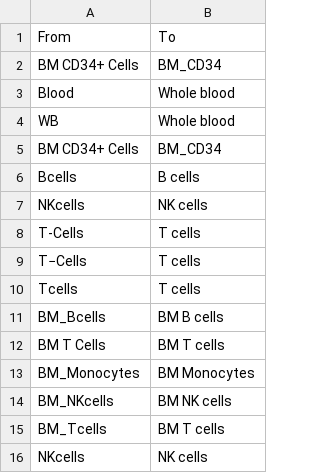
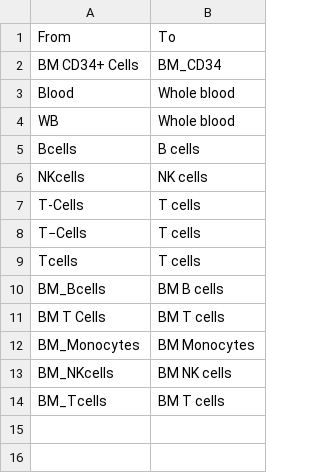
Before and after one commit to jbdoto/geneTherapySubjectReport, a TSV file: cellTypeNameConversions.tsv, drawn as a sheet.

Commit message:
Updated cell type conversion file.

```diff
--- a/cellTypeNameConversions.tsv
+++ b/cellTypeNameConversions.tsv
@@ -4,3 +4,2 @@ Blood	Whole blood
 WB	Whole blood
-BM CD34+ Cells	BM_CD34
 Bcells	B cells
@@ -15,2 +14 @@ BM_NKcells	BM NK cells
 BM_Tcells	BM T cells
-NKcells	NK cells
```
Also changed, not shown: 39 other files.
